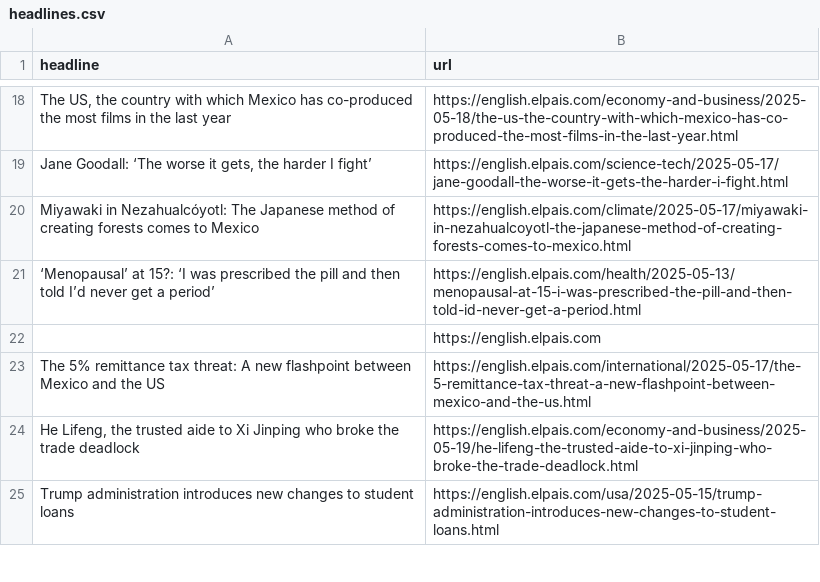
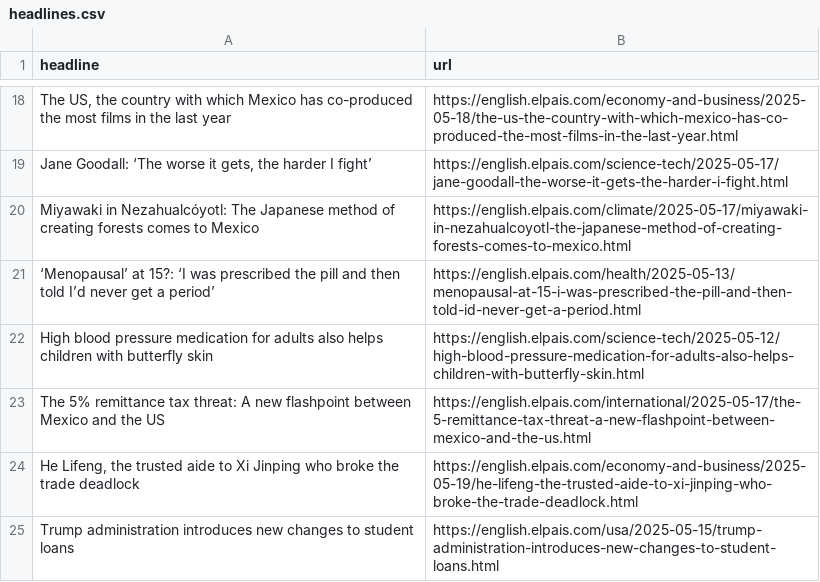
Before and after one commit to adiel3/el-pais-autoscraper, a CSV file: headlines.csv, drawn as a sheet; only a part is shown, gaps mark what is left out; removed rows and columns are numbered as before the commit, all else as after; the diff names each change by its address in the sheet, - before the commit and + after, or states it on an @@ line.

```diff
--- a/headlines.csv
+++ b/headlines.csv
-row 22:  | https://english.elpais.com
+row 22: High blood pressure medication for adults also helps children with butterfly skin | https://english.elpais.com/science-tech/2025-05-12/high-blood-pressure-medication-for-adults-also-helps-children-with-butterfly-skin.html
```
